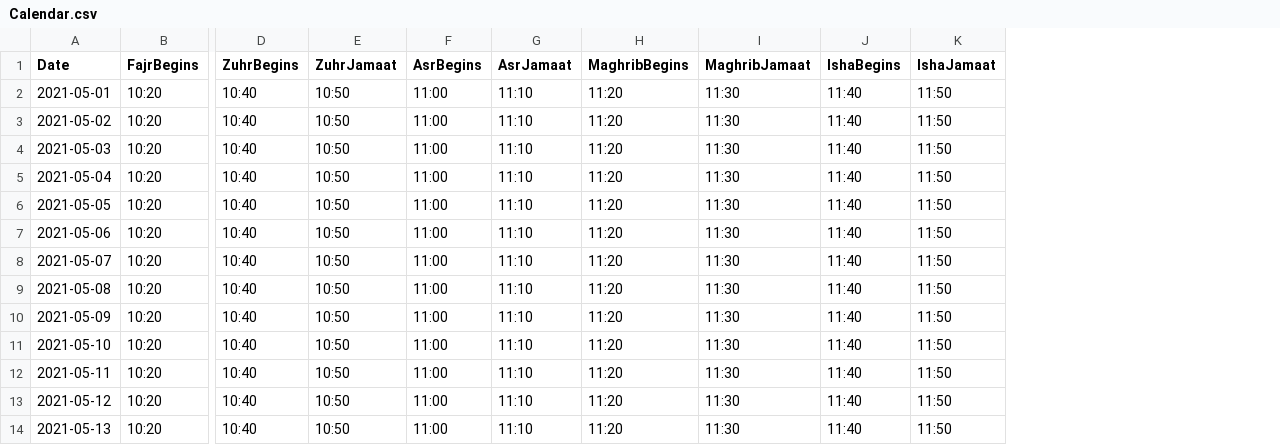
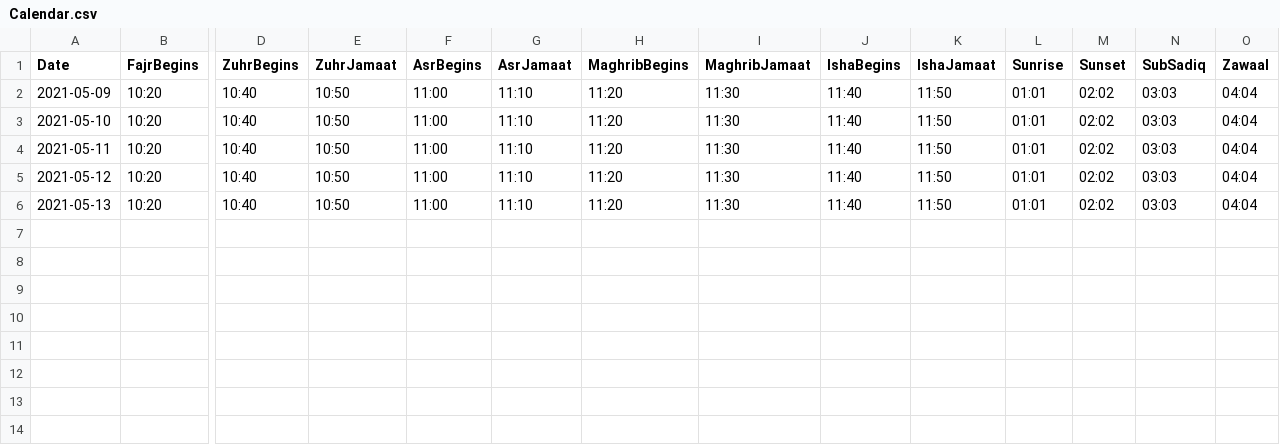
Before and after one commit to MoRahmanLDN/PrayerSoft, a CSV file: PrayerSoft.UI/Calendar.csv, drawn as a sheet; only a part is shown, gaps mark what is left out; removed rows and columns are numbered as before the commit, all else as after; rows hold the shown columns only; the diff names each change by its address in the sheet, - before the commit and + after, or states it on an @@ line.

```diff
--- a/PrayerSoft.UI/Calendar.csv
+++ b/PrayerSoft.UI/Calendar.csv
+column L (Sunrise), rows 2-6: all 01:01
+column M (Sunset), rows 2-6: all 02:02
+column N (SubSadiq), rows 2-6: all 03:03
+column O (Zawaal), rows 2-6: all 04:04
-row 2: 2021-05-01 | 10:20 | 10:40 | 10:50 | 11:00 | 11:10 | 11:20 | 11:30 | 11:40 | 11:50
-row 3: 2021-05-02 | 10:20 | 10:40 | 10:50 | 11:00 | 11:10 | 11:20 | 11:30 | 11:40 | 11:50
-row 4: 2021-05-03 | 10:20 | 10:40 | 10:50 | 11:00 | 11:10 | 11:20 | 11:30 | 11:40 | 11:50
-row 5: 2021-05-04 | 10:20 | 10:40 | 10:50 | 11:00 | 11:10 | 11:20 | 11:30 | 11:40 | 11:50
-row 6: 2021-05-05 | 10:20 | 10:40 | 10:50 | 11:00 | 11:10 | 11:20 | 11:30 | 11:40 | 11:50
-row 7: 2021-05-06 | 10:20 | 10:40 | 10:50 | 11:00 | 11:10 | 11:20 | 11:30 | 11:40 | 11:50
-row 8: 2021-05-07 | 10:20 | 10:40 | 10:50 | 11:00 | 11:10 | 11:20 | 11:30 | 11:40 | 11:50
-row 9: 2021-05-08 | 10:20 | 10:40 | 10:50 | 11:00 | 11:10 | 11:20 | 11:30 | 11:40 | 11:50
```
Also changed, not shown: 21 other files.
